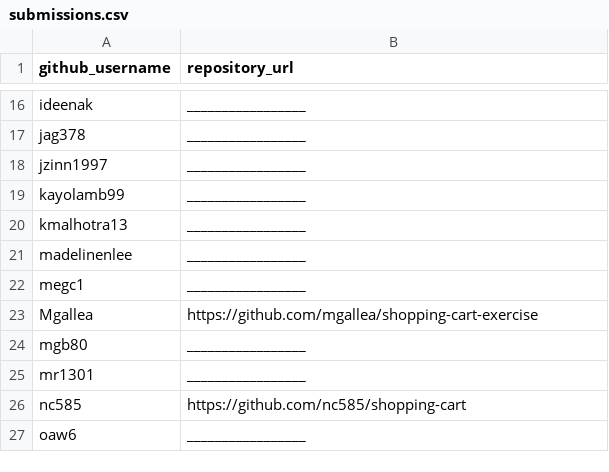
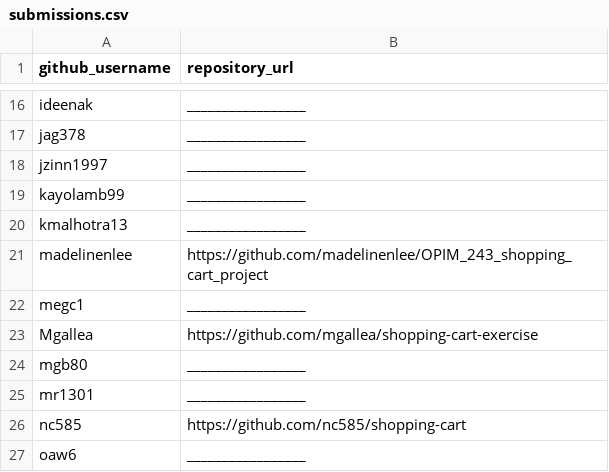
Before and after one commit to prof-rossetti/georgetown-opim-243-201901, a CSV file: projects/shopping-cart/submissions.csv, drawn as a sheet; only a part is shown, gaps mark what is left out.

Commit message:
mnl48 shopping cart submission (#44)
* mnl48 submission

* Update submissions.csv

```diff
--- a/projects/shopping-cart/submissions.csv
+++ b/projects/shopping-cart/submissions.csv
@@ -20,3 +20,3 @@ kayolamb99, _________________
 kmalhotra13, _________________
-madelinenlee, _________________
+madelinenlee, https://github.com/madelinenlee/OPIM_243_shopping_cart_project
 megc1, _________________
```
Also changed, not shown: exercises/groceries/submissions.csv.
